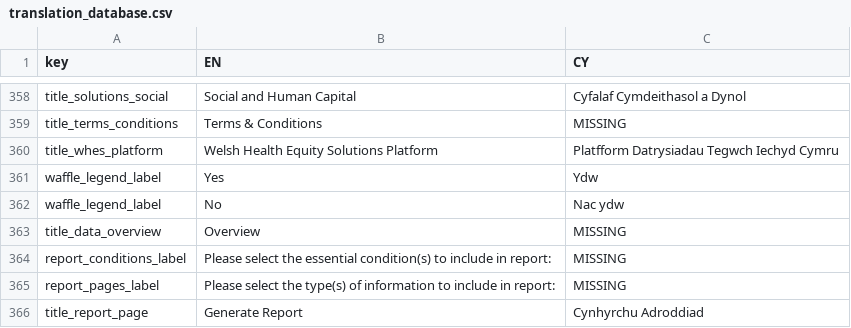
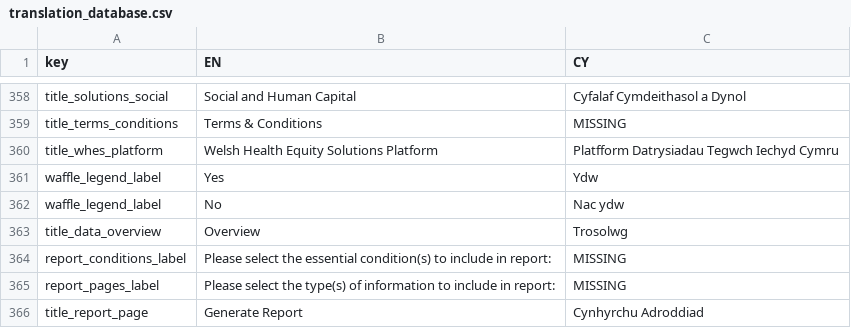
Before and after one commit to StatsRhian/whesApp, a CSV file: inst/extdata/translation_database.csv, drawn as a sheet; only a part is shown, gaps mark what is left out; the diff covers the shown part only.

```diff
--- a/inst/extdata/translation_database.csv
+++ b/inst/extdata/translation_database.csv
@@ -362,3 +362,3 @@ waffle_legend_label,Yes,Ydw
 waffle_legend_label,No,Nac ydw
-title_data_overview,Overview,MISSING
+title_data_overview,Overview,Trosolwg
 report_conditions_label,Please select the essential condition(s) to include in report:,MISSING
```
Also changed, not shown: 5 edited cells elsewhere in this file, 25 other files.
